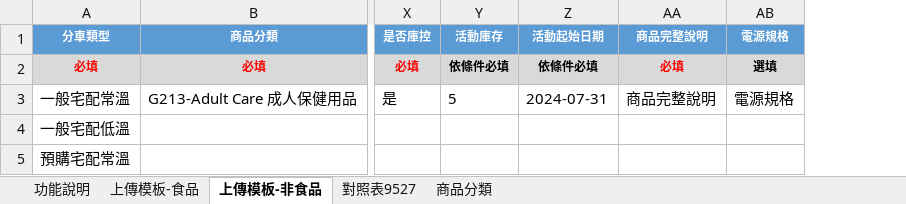
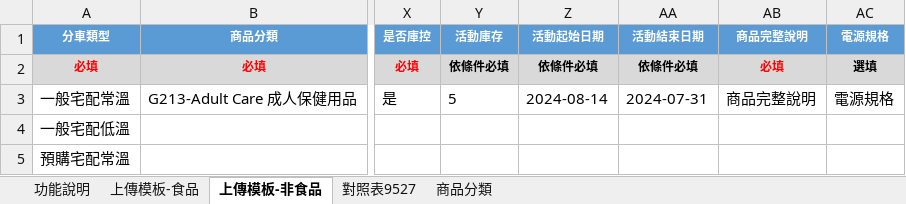
Before and after one commit to amywu0116/cec-scm-mgt, an Excel workbook: public/files/提品匯入範例.xlsx, sheet 上傳模板-非食品, drawn as a sheet; only a part is shown, gaps mark what is left out; values as stored, in another font and other column widths than the file's, no borders; the diff names each change by its address in the sheet, - before the commit and + after, or states it on an @@ line.

```diff
--- a/public/files/提品匯入範例.xlsx (sheet 上傳模板-非食品)
+++ b/public/files/提品匯入範例.xlsx (sheet 上傳模板-非食品)
+column AA (活動結束日期), rows 2-3: 依條件必填 | 2024-07-31
-Z3 (活動起始日期): 2024-07-31
+Z3 (活動起始日期): 2024-08-14
```
Also changed, not shown: sheet 上傳模板-食品.
